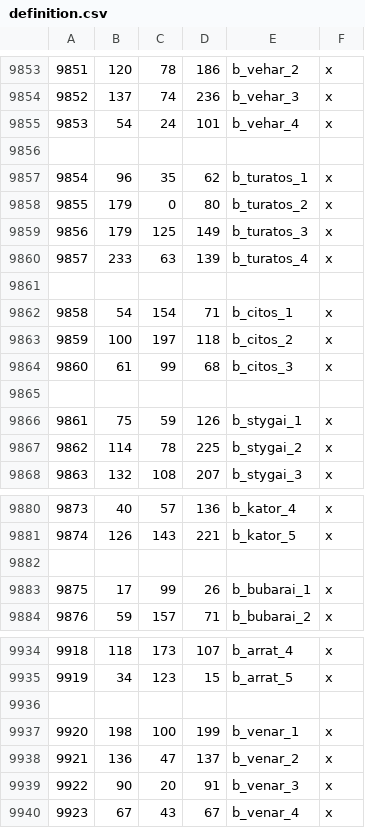
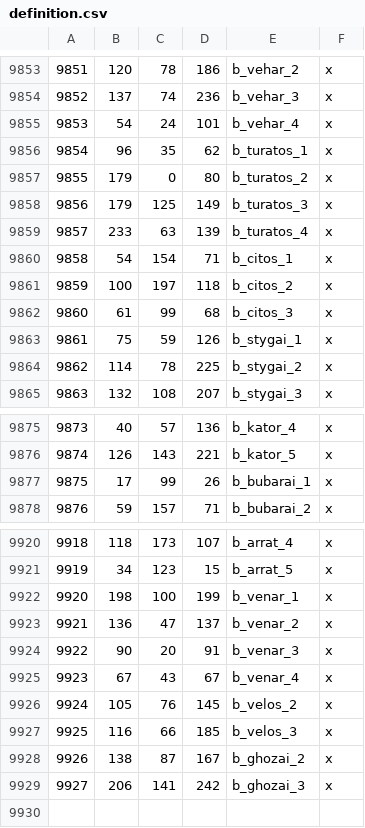
Before and after one commit to Legacy-Of-Valyria-Dev-Team/legacy-of-valyria, a CSV file: map_data/definition.csv, drawn as a sheet; only a part is shown, gaps mark what is left out; the diff covers the shown part only.

Commit message:
Split up ghozai +more

```diff
--- a/map_data/definition.csv
+++ b/map_data/definition.csv
@@ -9855,3 +9855,2 @@
 9853;54;24;101;b_vehar_4;x
-
 9854;96;35;62;b_turatos_1;x
@@ -9860,3 +9859,2 @@
 9857;233;63;139;b_turatos_4;x
-
 9858;54;154;71;b_citos_1;x
@@ -9864,3 +9862,2 @@
 9860;61;99;68;b_citos_3;x
-
 9861;75;59;126;b_stygai_1;x
@@ -9881,3 +9876,2 @@
 9874;126;143;221;b_kator_5;x
-
 9875;17;99;26;b_bubarai_1;x
@@ -9935,3 +9921,2 @@
 9919;34;123;15;b_arrat_5;x
-
 9920;198;100;199;b_venar_1;x
@@ -9940 +9925,5 @@
 9923;67;43;67;b_venar_4;x
+9924;105;76;145;b_velos_2;x
+9925;116;66;185;b_velos_3;x
+9926;138;87;167;b_ghozai_2;x
+9927;206;141;242;b_ghozai_3;x
```
Also changed, not shown: 10 removed rows elsewhere in this file, 11 other files.
